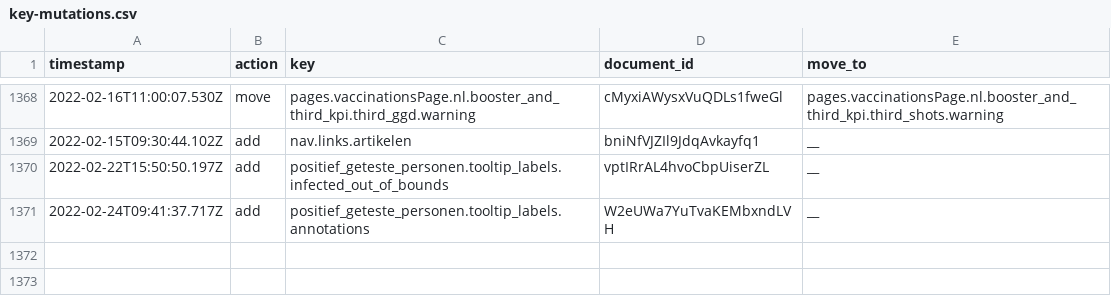
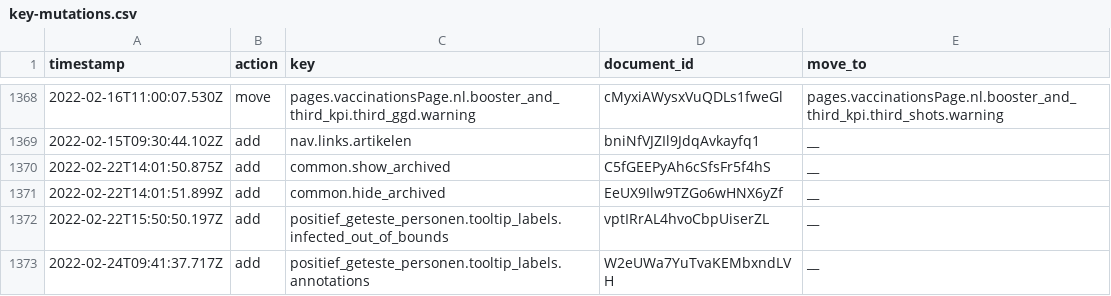
Before and after one commit to jorrikklijnsma/nl-covid19-data-dashboard, a CSV file: packages/cms/src/lokalize/key-mutations.csv, drawn as a sheet; only a part is shown, gaps mark what is left out.

Commit message:
feat(archived): toggle archived charts (#4052)
* feat(archived): toggle archived charts

- Added button to toggle archived charts on every page
- Added new Sanity keys

* feat: updated mutations file with new keys

* feat: changed naming and location of button logic

* feat: remove redunant boolean and check button state inside child

* fix: remove redundant boolean

```diff
--- a/packages/cms/src/lokalize/key-mutations.csv
+++ b/packages/cms/src/lokalize/key-mutations.csv
@@ -1369,2 +1369,4 @@ timestamp,action,key,document_id,move_to
 2022-02-15T09:30:44.102Z,add,nav.links.artikelen,bniNfVJZIl9JdqAvkayfq1,__
+2022-02-22T14:01:50.875Z,add,common.show_archived,C5fGEEPyAh6cSfsFr5f4hS,__
+2022-02-22T14:01:51.899Z,add,common.hide_archived,EeUX9Ilw9TZGo6wHNX6yZf,__
 2022-02-22T15:50:50.197Z,add,positief_geteste_personen.tooltip_labels.infected_out_of_bounds,vptIRrAL4hvoCbpUiserZL,__
```
Also changed, not shown: 5 other files.
